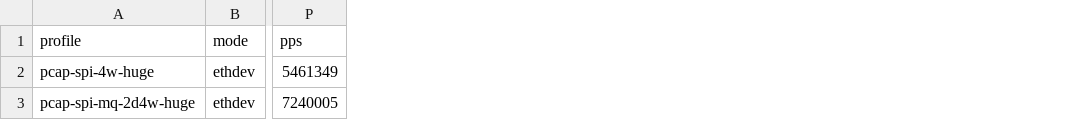
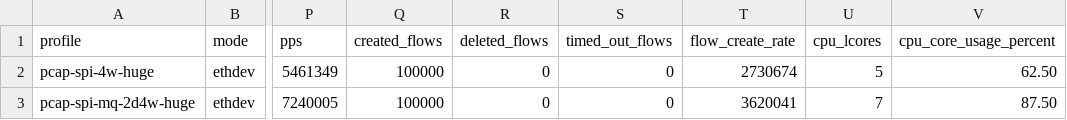
Before and after one commit to UFOsonzz/VDT_HPC_FlowTable, a CSV file: reports/e2e_benchmark_results.csv, drawn as a sheet; only a part is shown, gaps mark what is left out; the diff names each change by its address in the sheet, - before the commit and + after, or states it on an @@ line.

Commit message:
Refactor codes for project requirement, benchmarks and generate required diagrams

```diff
--- a/reports/e2e_benchmark_results.csv
+++ b/reports/e2e_benchmark_results.csv
+column Q (created_flows), rows 2-3: 100000 | 100000
+column R (deleted_flows), rows 2-3: 0 | 0
+column S (timed_out_flows), rows 2-3: 0 | 0
+column T (flow_create_rate), rows 2-3: 2730674 | 3620041
+column U (cpu_lcores), rows 2-3: 5 | 7
+column V (cpu_core_usage_percent), rows 2-3: 62.50 | 87.50
```
Also changed, not shown: 12 other files.
